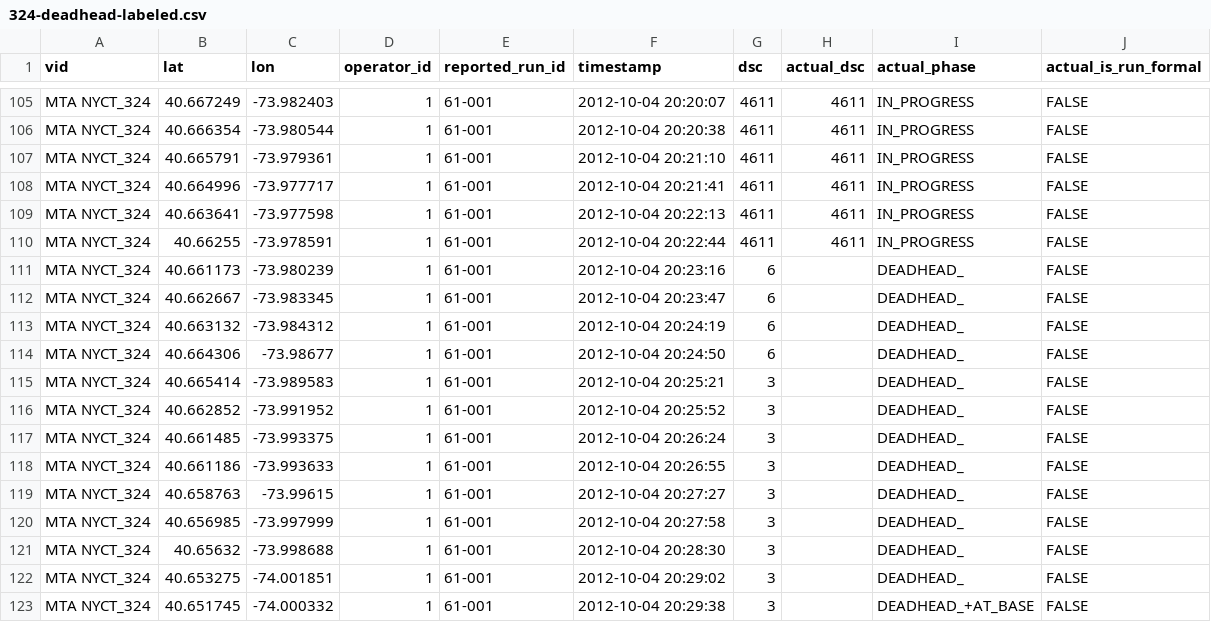
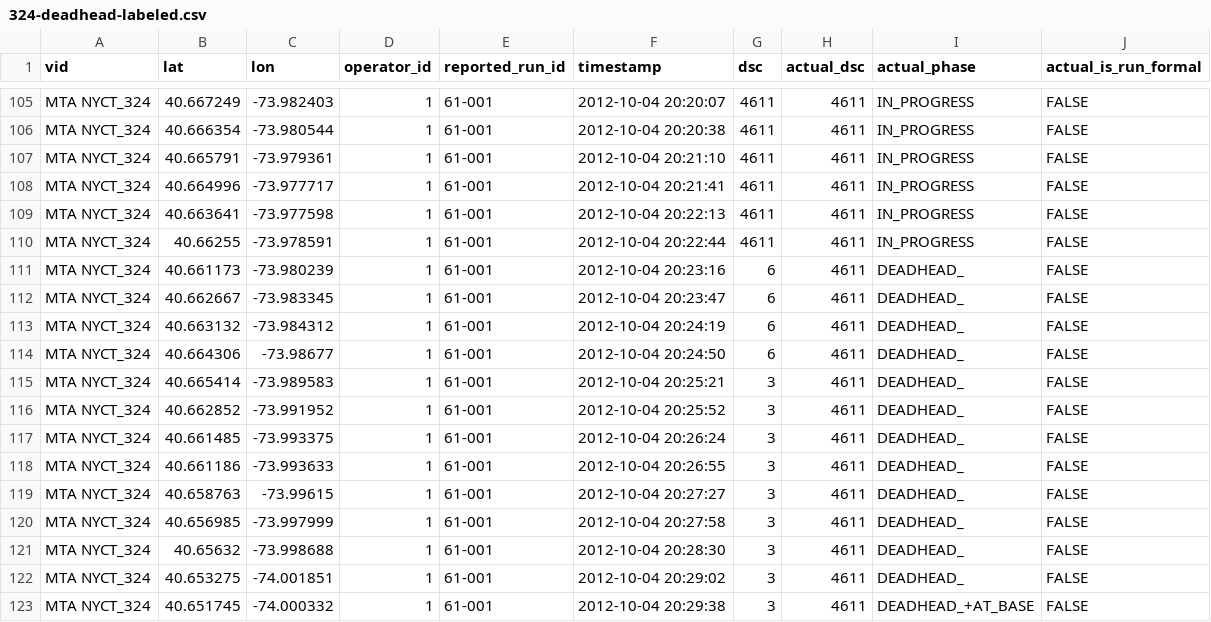
Before and after one commit to camsys/onebusaway-nyc, a CSV file: onebusaway-nyc-integration-tests/src/integration-test/resources/traces/324-deadhead-labeled.csv, drawn as a sheet; only a part is shown, gaps mark what is left out.

```diff
--- a/onebusaway-nyc-integration-tests/src/integration-test/resources/traces/324-deadhead-labeled.csv
+++ b/onebusaway-nyc-integration-tests/src/integration-test/resources/traces/324-deadhead-labeled.csv
@@ -110,14 +110,14 @@ MTA NYCT_324,40.663641,-73.977598,1,61-001,2012-10-04 20:22:13,4611,4611,IN_PROG
 MTA NYCT_324,40.66255,-73.978591,1,61-001,2012-10-04 20:22:44,4611,4611,IN_PROGRESS,FALSE
-MTA NYCT_324,40.661173,-73.980239,1,61-001,2012-10-04 20:23:16,6,,DEADHEAD_,FALSE
-MTA NYCT_324,40.662667,-73.983345,1,61-001,2012-10-04 20:23:47,6,,DEADHEAD_,FALSE
-MTA NYCT_324,40.663132,-73.984312,1,61-001,2012-10-04 20:24:19,6,,DEADHEAD_,FALSE
-MTA NYCT_324,40.664306,-73.98677,1,61-001,2012-10-04 20:24:50,6,,DEADHEAD_,FALSE
-MTA NYCT_324,40.665414,-73.989583,1,61-001,2012-10-04 20:25:21,3,,DEADHEAD_,FALSE
-MTA NYCT_324,40.662852,-73.991952,1,61-001,2012-10-04 20:25:52,3,,DEADHEAD_,FALSE
-MTA NYCT_324,40.661485,-73.993375,1,61-001,2012-10-04 20:26:24,3,,DEADHEAD_,FALSE
-MTA NYCT_324,40.661186,-73.993633,1,61-001,2012-10-04 20:26:55,3,,DEADHEAD_,FALSE
-MTA NYCT_324,40.658763,-73.99615,1,61-001,2012-10-04 20:27:27,3,,DEADHEAD_,FALSE
-MTA NYCT_324,40.656985,-73.997999,1,61-001,2012-10-04 20:27:58,3,,DEADHEAD_,FALSE
-MTA NYCT_324,40.65632,-73.998688,1,61-001,2012-10-04 20:28:30,3,,DEADHEAD_,FALSE
-MTA NYCT_324,40.653275,-74.001851,1,61-001,2012-10-04 20:29:02,3,,DEADHEAD_,FALSE
-MTA NYCT_324,40.651745,-74.000332,1,61-001,2012-10-04 20:29:38,3,,DEADHEAD_+AT_BASE,FALSE
+MTA NYCT_324,40.661173,-73.980239,1,61-001,2012-10-04 20:23:16,6,4611,DEADHEAD_,FALSE
+MTA NYCT_324,40.662667,-73.983345,1,61-001,2012-10-04 20:23:47,6,4611,DEADHEAD_,FALSE
+MTA NYCT_324,40.663132,-73.984312,1,61-001,2012-10-04 20:24:19,6,4611,DEADHEAD_,FALSE
+MTA NYCT_324,40.664306,-73.98677,1,61-001,2012-10-04 20:24:50,6,4611,DEADHEAD_,FALSE
+MTA NYCT_324,40.665414,-73.989583,1,61-001,2012-10-04 20:25:21,3,4611,DEADHEAD_,FALSE
+MTA NYCT_324,40.662852,-73.991952,1,61-001,2012-10-04 20:25:52,3,4611,DEADHEAD_,FALSE
+MTA NYCT_324,40.661485,-73.993375,1,61-001,2012-10-04 20:26:24,3,4611,DEADHEAD_,FALSE
+MTA NYCT_324,40.661186,-73.993633,1,61-001,2012-10-04 20:26:55,3,4611,DEADHEAD_,FALSE
+MTA NYCT_324,40.658763,-73.99615,1,61-001,2012-10-04 20:27:27,3,4611,DEADHEAD_,FALSE
+MTA NYCT_324,40.656985,-73.997999,1,61-001,2012-10-04 20:27:58,3,4611,DEADHEAD_,FALSE
+MTA NYCT_324,40.65632,-73.998688,1,61-001,2012-10-04 20:28:30,3,4611,DEADHEAD_,FALSE
+MTA NYCT_324,40.653275,-74.001851,1,61-001,2012-10-04 20:29:02,3,4611,DEADHEAD_,FALSE
+MTA NYCT_324,40.651745,-74.000332,1,61-001,2012-10-04 20:29:38,3,4611,DEADHEAD_+AT_BASE,FALSE
```
Also changed, not shown: onebusaway-nyc-integration-tests/src/integration-test/resources/traces/3819-pickup-labeled.csv, onebusaway-nyc-integration-tests/src/integration-test/resources/traces/7726-informal-labeled.csv, 11 other files.
